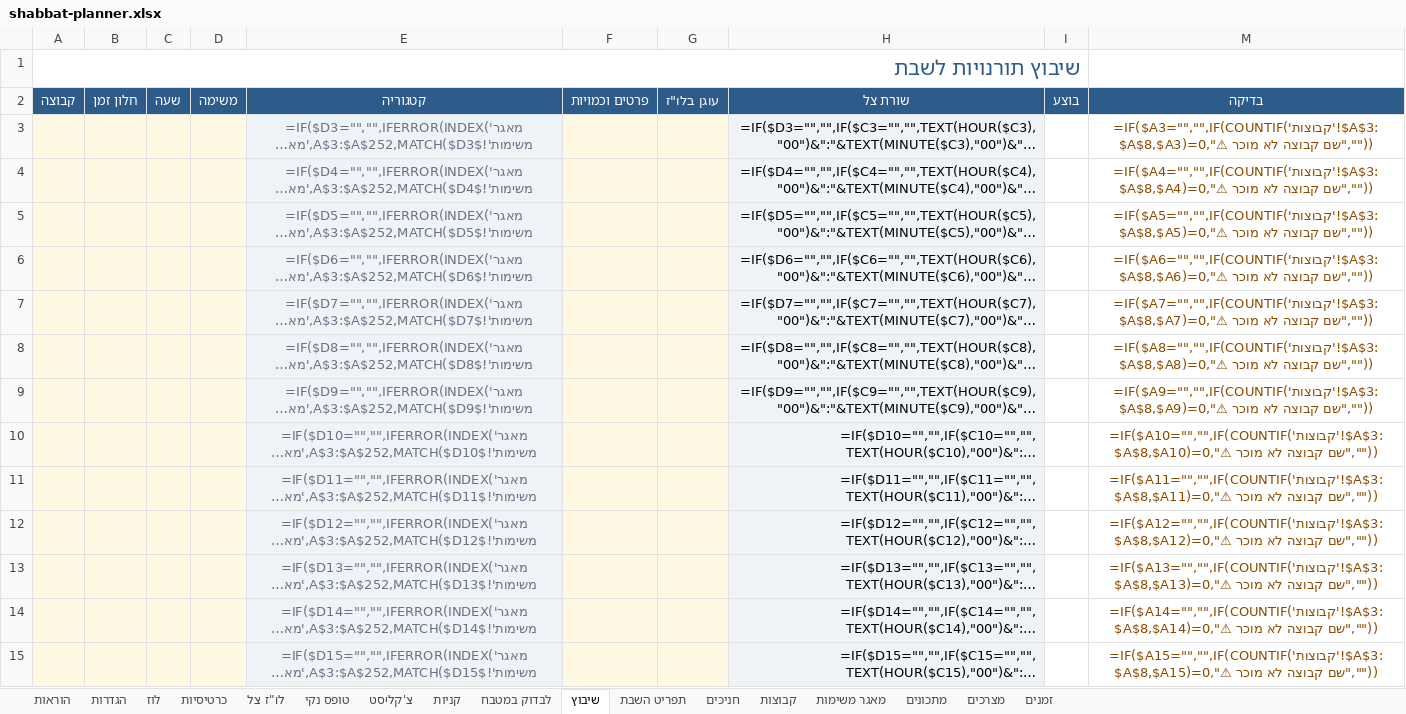
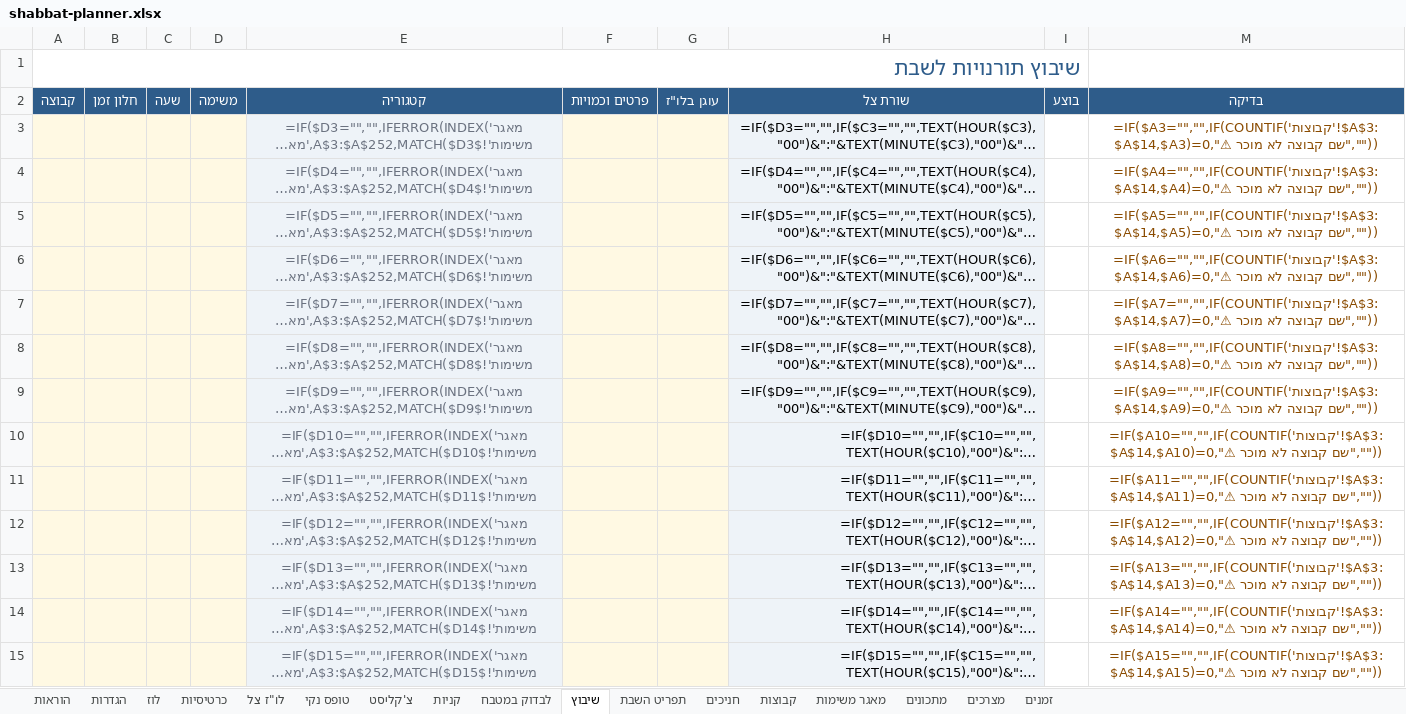
Before and after one commit to urishav464/Ein-Prat-work, an Excel workbook: shabbat-planner.xlsx, sheet שיבוץ, drawn as a sheet; only a part is shown; long unchanged cells end in …; values as stored, in another font and other column widths than the file's, no borders; formulas without a stored value are shown as written; conditional formats not drawn; the diff covers the shown part only; the diff names each change by its address in the sheet, - before the commit and + after, or states it on an @@ line.

```diff
--- a/shabbat-planner.xlsx (sheet שיבוץ)
+++ b/shabbat-planner.xlsx (sheet שיבוץ)
-M3 (בדיקה): =IF($A3="","",IF(COUNTIF('קבוצות'!$A$3:$A$8,$A3)=0,"⚠ שם קבוצה…
+M3 (בדיקה): =IF($A3="","",IF(COUNTIF('קבוצות'!$A$3:$A$14,$A3)=0,"⚠ שם קבוצה…
-M4 (בדיקה): =IF($A4="","",IF(COUNTIF('קבוצות'!$A$3:$A$8,$A4)=0,"⚠ שם קבוצה…
+M4 (בדיקה): =IF($A4="","",IF(COUNTIF('קבוצות'!$A$3:$A$14,$A4)=0,"⚠ שם קבוצה…
-M5 (בדיקה): =IF($A5="","",IF(COUNTIF('קבוצות'!$A$3:$A$8,$A5)=0,"⚠ שם קבוצה…
+M5 (בדיקה): =IF($A5="","",IF(COUNTIF('קבוצות'!$A$3:$A$14,$A5)=0,"⚠ שם קבוצה…
-M6 (בדיקה): =IF($A6="","",IF(COUNTIF('קבוצות'!$A$3:$A$8,$A6)=0,"⚠ שם קבוצה…
+M6 (בדיקה): =IF($A6="","",IF(COUNTIF('קבוצות'!$A$3:$A$14,$A6)=0,"⚠ שם קבוצה…
-M7 (בדיקה): =IF($A7="","",IF(COUNTIF('קבוצות'!$A$3:$A$8,$A7)=0,"⚠ שם קבוצה…
+M7 (בדיקה): =IF($A7="","",IF(COUNTIF('קבוצות'!$A$3:$A$14,$A7)=0,"⚠ שם קבוצה…
-M8 (בדיקה): =IF($A8="","",IF(COUNTIF('קבוצות'!$A$3:$A$8,$A8)=0,"⚠ שם קבוצה…
+M8 (בדיקה): =IF($A8="","",IF(COUNTIF('קבוצות'!$A$3:$A$14,$A8)=0,"⚠ שם קבוצה…
-M9 (בדיקה): =IF($A9="","",IF(COUNTIF('קבוצות'!$A$3:$A$8,$A9)=0,"⚠ שם קבוצה…
+M9 (בדיקה): =IF($A9="","",IF(COUNTIF('קבוצות'!$A$3:$A$14,$A9)=0,"⚠ שם קבוצה…
-M10 (בדיקה): =IF($A10="","",IF(COUNTIF('קבוצות'!$A$3:$A$8,$A10)=0,"⚠ שם קבוצה…
+M10 (בדיקה): =IF($A10="","",IF(COUNTIF('קבוצות'!$A$3:$A$14,$A10)=0,"⚠ שם קבוצה…
-M11 (בדיקה): =IF($A11="","",IF(COUNTIF('קבוצות'!$A$3:$A$8,$A11)=0,"⚠ שם קבוצה…
+M11 (בדיקה): =IF($A11="","",IF(COUNTIF('קבוצות'!$A$3:$A$14,$A11)=0,"⚠ שם קבוצה…
-M12 (בדיקה): =IF($A12="","",IF(COUNTIF('קבוצות'!$A$3:$A$8,$A12)=0,"⚠ שם קבוצה…
+M12 (בדיקה): =IF($A12="","",IF(COUNTIF('קבוצות'!$A$3:$A$14,$A12)=0,"⚠ שם קבוצה…
-M13 (בדיקה): =IF($A13="","",IF(COUNTIF('קבוצות'!$A$3:$A$8,$A13)=0,"⚠ שם קבוצה…
+M13 (בדיקה): =IF($A13="","",IF(COUNTIF('קבוצות'!$A$3:$A$14,$A13)=0,"⚠ שם קבוצה…
-M14 (בדיקה): =IF($A14="","",IF(COUNTIF('קבוצות'!$A$3:$A$8,$A14)=0,"⚠ שם קבוצה…
+M14 (בדיקה): =IF($A14="","",IF(COUNTIF('קבוצות'!$A$3:$A$14,$A14)=0,"⚠ שם קבוצה…
-M15 (בדיקה): =IF($A15="","",IF(COUNTIF('קבוצות'!$A$3:$A$8,$A15)=0,"⚠ שם קבוצה…
+M15 (בדיקה): =IF($A15="","",IF(COUNTIF('קבוצות'!$A$3:$A$14,$A15)=0,"⚠ שם קבוצה…
```
Also changed, not shown: 137 edited cells elsewhere in this sheet, sheet כרטיסיות, sheet קבוצות, hidden cells, shabbatot/2026-09-04.xlsx, 40 other files.
